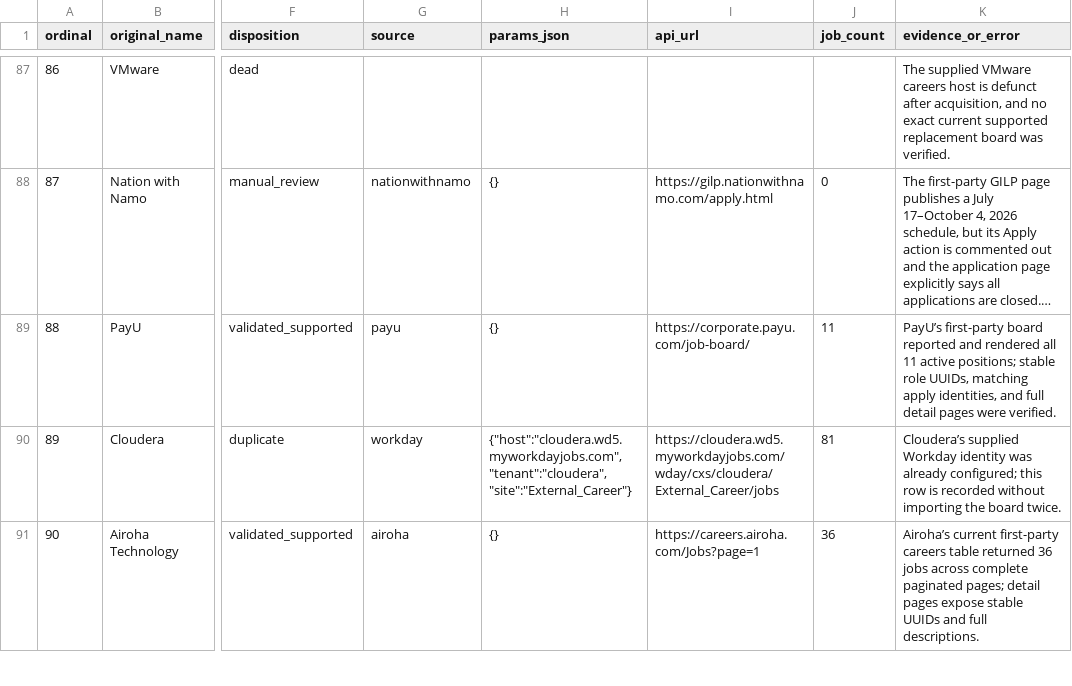
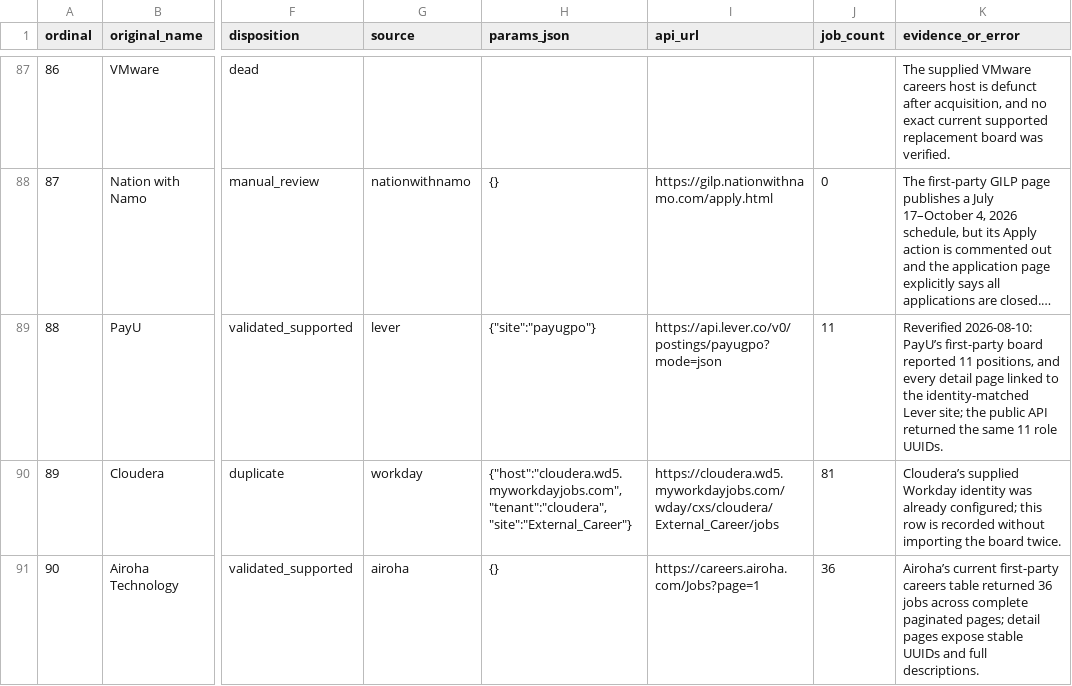
Before and after one commit to AkashKumar7902/jobwatch, a TSV file: catalog/list-of-companies-audit.tsv, drawn as a sheet; only a part is shown, gaps mark what is left out; long unchanged cells end in …; the diff covers the shown part only; the diff names each change by its address in the sheet, - before the commit and + after, or states it on an @@ line.

Commit message:
fix(source): repair unresponsive job boards
Repair duplicate, sparse, and shifting upstream payloads without weakening adapter integrity checks. Follow Tekion's move to Ashby and PayU's matching Lever board with state-safe identity handling.

Add focused regression coverage for duplicate conflicts, cursor windows, schema drift, canonical identities, and transient Enphase snapshots.

Signed-off-by: Akash Kumar <meakash7902@gmail.com>

```diff
--- a/catalog/list-of-companies-audit.tsv
+++ b/catalog/list-of-companies-audit.tsv
-G89 (source): payu
+G89 (source): lever
-H89 (params_json): {}
+H89 (params_json): {"site":"payugpo"}
-I89 (api_url): https://corporate.payu.com/job-board/
+I89 (api_url): https://api.lever.co/v0/postings/payugpo?mode=json
-K89 (evidence_or_error): PayU’s first-party board reported and rendered all 11 active positions; stable role UUIDs, matching apply identities, and full detail pages were verified.
+K89 (evidence_or_error): Reverified 2026-08-10: PayU’s first-party board reported 11 positions, and every detail page linked to the identity-matched Lever site; the public API returned the same 11 role UUIDs.
```
Also changed, not shown: 6 edited cells elsewhere in this file, catalog/morethanfaangm-audit.tsv, 10 other files.
